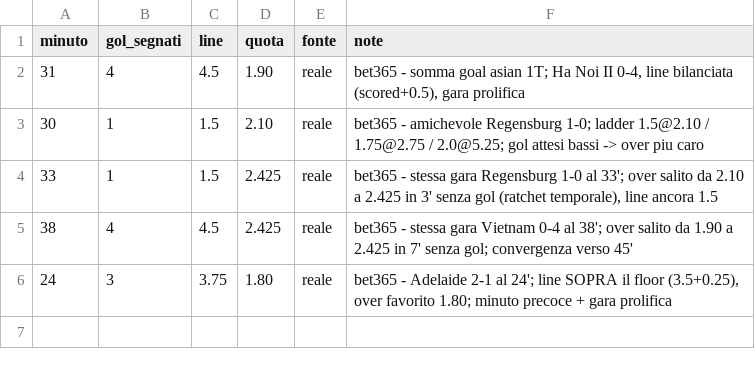
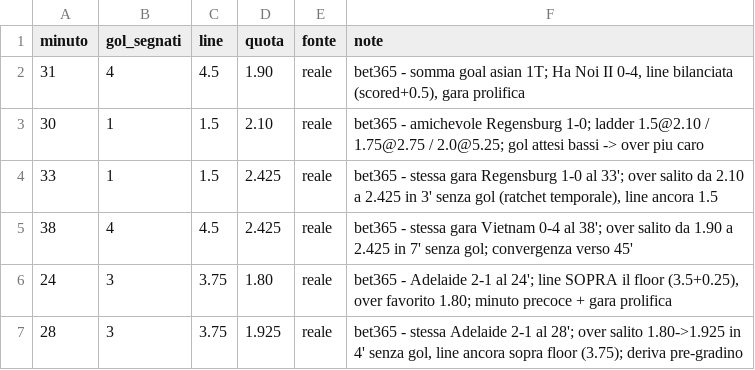
Before and after one commit to ST80Dev/BettingDiary, a CSV file: data/storico-quote-asian.csv, drawn as a sheet; the diff names each change by its address in the sheet, - before the commit and + after, or states it on an @@ line.

```diff
--- a/data/storico-quote-asian.csv
+++ b/data/storico-quote-asian.csv
+row 7: 28 | 3 | 3.75 | 1.925 | reale | bet365 - stessa Adelaide 2-1 al 28'; over salito 1.80->1.925 in 4' senza gol, line ancora sopra floor (3.75); deriva pre-gradino
```
Also changed, not shown: 1 other file.
